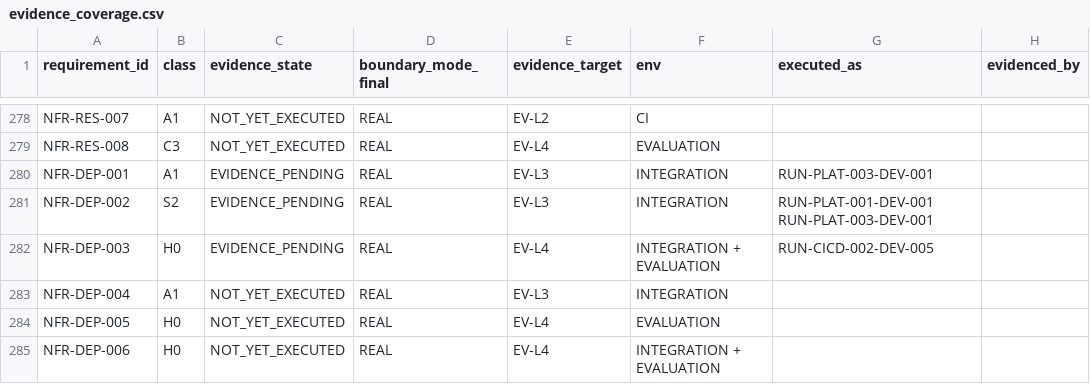
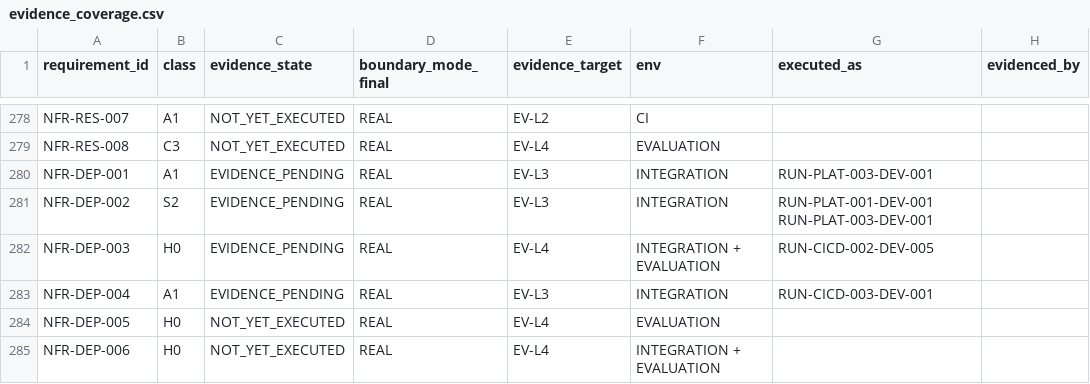
Before and after one commit to Asperant/critical-aerospace-manufacturing, a CSV file: traceability/generated/evidence_coverage.csv, drawn as a sheet; only a part is shown, gaps mark what is left out.

```diff
--- a/traceability/generated/evidence_coverage.csv
+++ b/traceability/generated/evidence_coverage.csv
@@ -282,3 +282,3 @@ NFR-DEP-002,S2,EVIDENCE_PENDING,REAL,EV-L3,INTEGRATION,RUN-PLAT-001-DEV-001 RUN-
 NFR-DEP-003,H0,EVIDENCE_PENDING,REAL,EV-L4,INTEGRATION + EVALUATION,RUN-CICD-002-DEV-005,
-NFR-DEP-004,A1,NOT_YET_EXECUTED,REAL,EV-L3,INTEGRATION,,
+NFR-DEP-004,A1,EVIDENCE_PENDING,REAL,EV-L3,INTEGRATION,RUN-CICD-003-DEV-001,
 NFR-DEP-005,H0,NOT_YET_EXECUTED,REAL,EV-L4,EVALUATION,,
```
Also changed, not shown: traceability/generated/requirements.csv, 17 other files.
